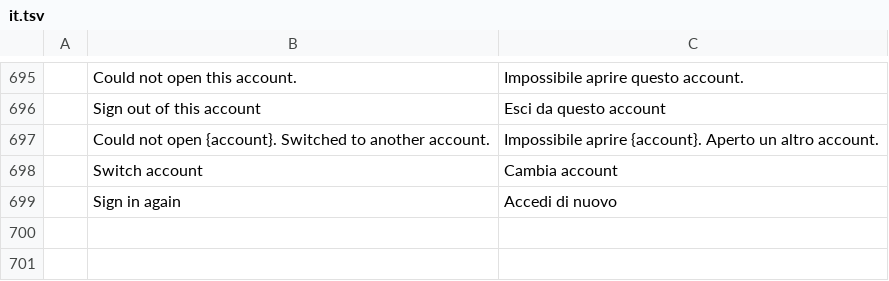
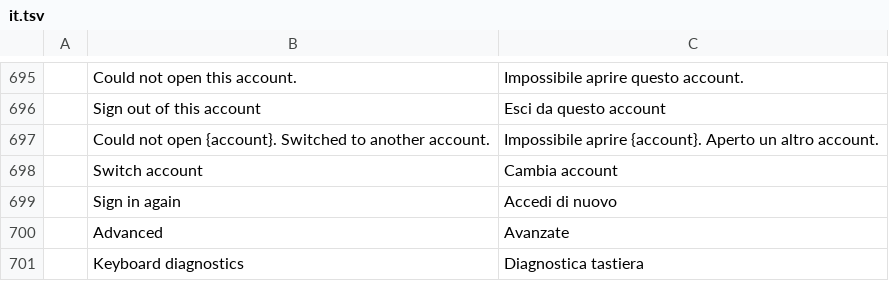
Before and after one commit to meska/gnobbi, a TSV file: crates/matrix-desktop/locales/it.tsv, drawn as a sheet; only a part is shown, gaps mark what is left out; the diff names each change by its address in the sheet, - before the commit and + after, or states it on an @@ line.

Commit message:
iOS: keyboard diagnostic overlay (Settings > Advanced) and keyboard inset from every will/did show, change and hide notification, converted into egui's own view

```diff
--- a/crates/matrix-desktop/locales/it.tsv
+++ b/crates/matrix-desktop/locales/it.tsv
+row 700:  | Advanced | Avanzate
+row 701:  | Keyboard diagnostics | Diagnostica tastiera
```
Also changed, not shown: 3 other files.
